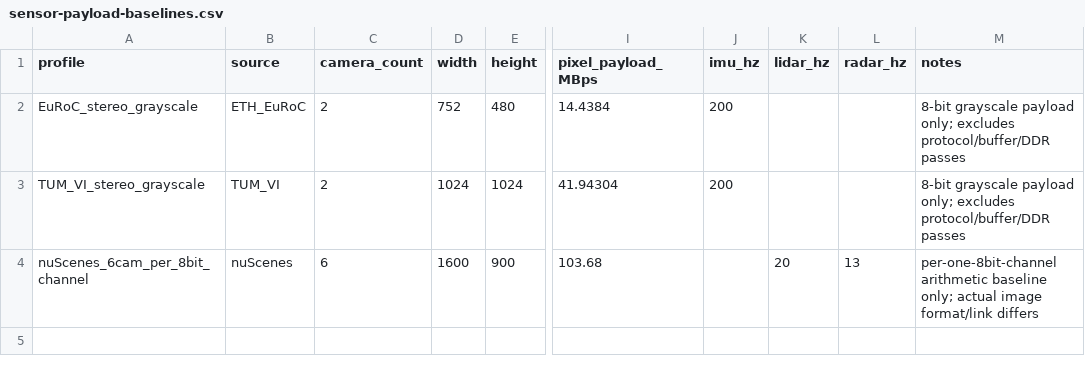
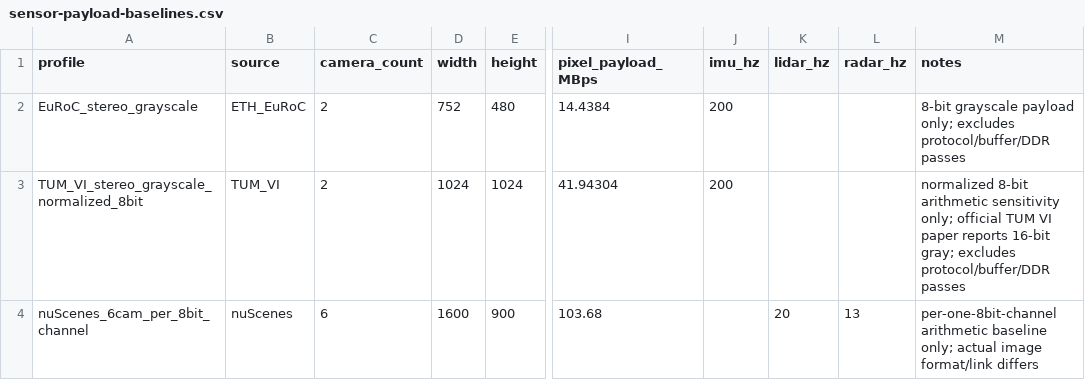
Before and after one commit to mrgolftech/edge-intelligence-research, a CSV file: data/calculations/sensor-payload-baselines.csv, drawn as a sheet; only a part is shown, gaps mark what is left out; the diff names each change by its address in the sheet, - before the commit and + after, or states it on an @@ line.

Commit message:
research: quantify evidence-based six-camera workload profiles

```diff
--- a/data/calculations/sensor-payload-baselines.csv
+++ b/data/calculations/sensor-payload-baselines.csv
-A3 (profile): TUM_VI_stereo_grayscale
+A3 (profile): TUM_VI_stereo_grayscale_normalized_8bit
-M3 (notes): 8-bit grayscale payload only; excludes protocol/buffer/DDR…
+M3 (notes): normalized 8-bit arithmetic sensitivity only; official TUM VI paper reports 16-bit gray; excludes protocol/buffer/DDR…
```
Also changed, not shown: 10 other files.
